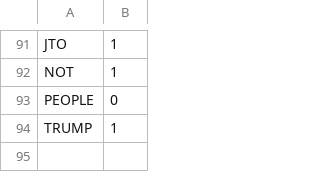
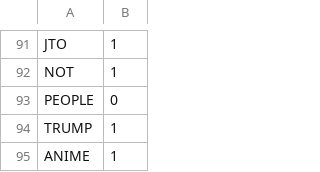
Before and after one commit to bigboxthailand/cryptoclock, a CSV file: CryptoCoin3.csv, drawn as a sheet; only a part is shown, gaps mark what is left out.

Commit message:
Add files via upload

```diff
--- a/CryptoCoin3.csv
+++ b/CryptoCoin3.csv
@@ -94 +94,2 @@ PEOPLE,0
 TRUMP,1
+ANIME,1
```
